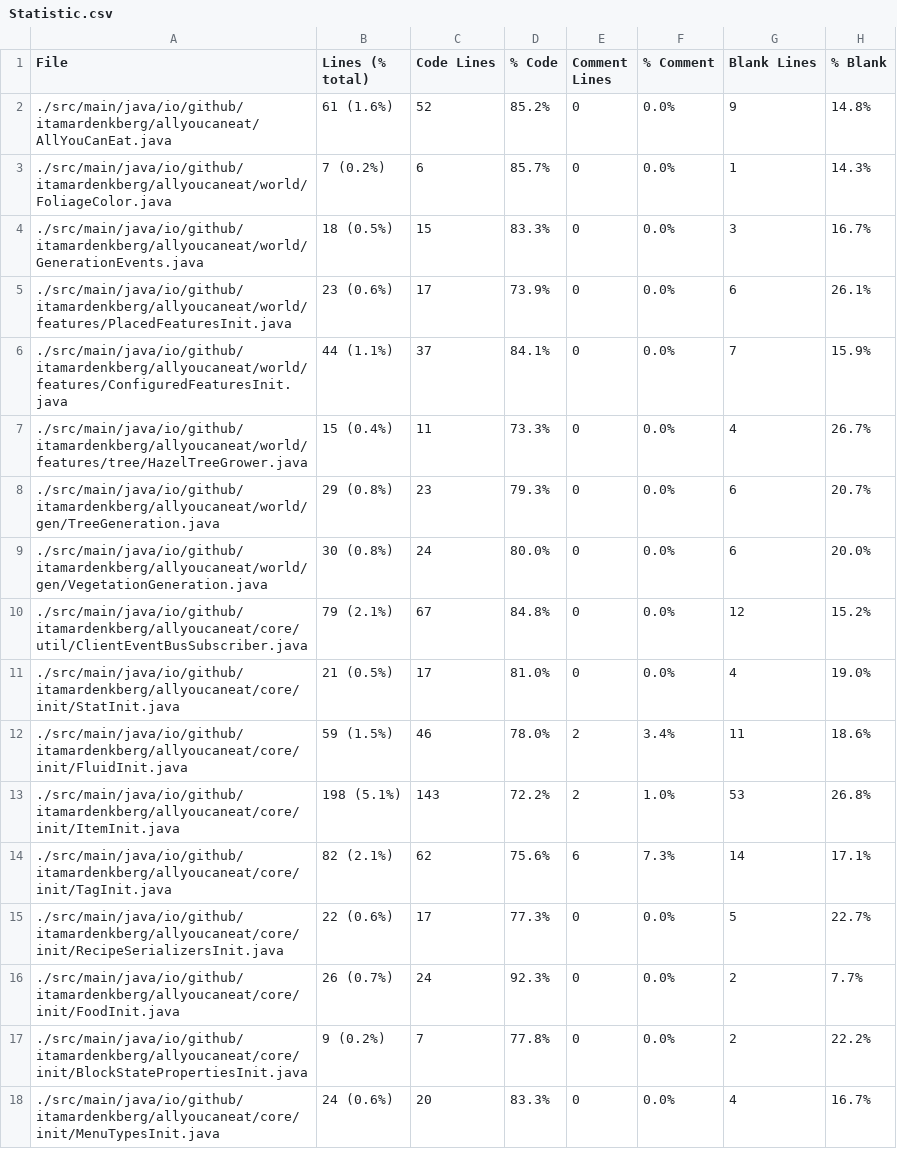
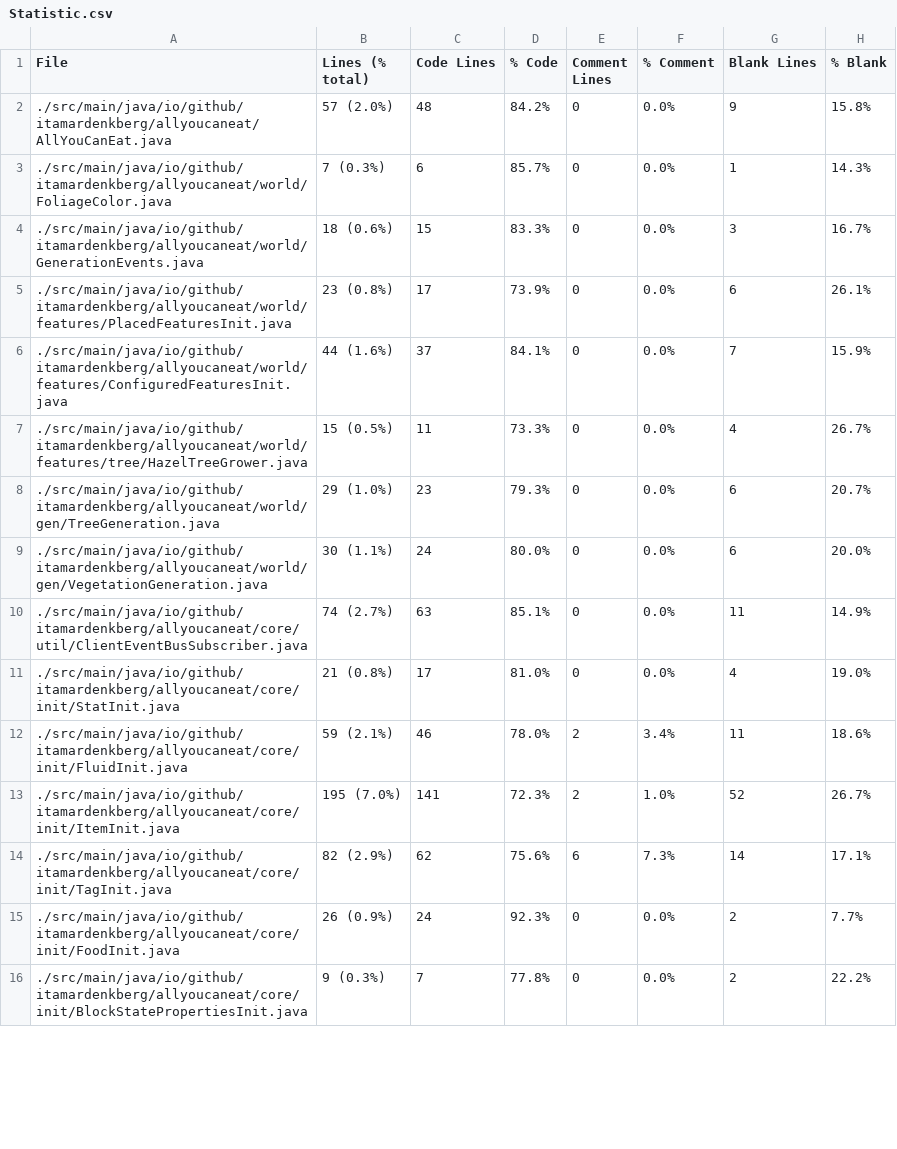
Before and after one commit to ItamarDenkberg/All-You-Can-Eat, a CSV file: Statistic.csv, drawn as a sheet; only a part is shown; the diff covers the shown part only.

```diff
--- a/Statistic.csv
+++ b/Statistic.csv
@@ -1,18 +1,16 @@
 File,Lines (% total),Code Lines,% Code,Comment Lines,% Comment,Blank Lines,% Blank
-./src/main/java/io/github/itamardenkberg/allyoucaneat/AllYouCanEat.java,61 (1.6%),52,85.2%,0,0.0%,9,14.8%
-./src/main/java/io/github/itamardenkberg/allyoucaneat/world/FoliageColor.java,7 (0.2%),6,85.7%,0,0.0%,1,14.3%
-./src/main/java/io/github/itamardenkberg/allyoucaneat/world/GenerationEvents.java,18 (0.5%),15,83.3%,0,0.0%,3,16.7%
-./src/main/java/io/github/itamardenkberg/allyoucaneat/world/features/PlacedFeaturesInit.java,23 (0.6%),17,73.9%,0,0.0%,6,26.1%
-./src/main/java/io/github/itamardenkberg/allyoucaneat/world/features/ConfiguredFeaturesInit.java,44 (1.1%),37,84.1%,0,0.0%,7,15.9%
-./src/main/java/io/github/itamardenkberg/allyoucaneat/world/features/tree/HazelTreeGrower.java,15 (0.4%),11,73.3%,0,0.0%,4,26.7%
-./src/main/java/io/github/itamardenkberg/allyoucaneat/world/gen/TreeGeneration.java,29 (0.8%),23,79.3%,0,0.0%,6,20.7%
-./src/main/java/io/github/itamardenkberg/allyoucaneat/world/gen/VegetationGeneration.java,30 (0.8%),24,80.0%,0,0.0%,6,20.0%
-./src/main/java/io/github/itamardenkberg/allyoucaneat/core/util/ClientEventBusSubscriber.java,79 (2.1%),67,84.8%,0,0.0%,12,15.2%
-./src/main/java/io/github/itamardenkberg/allyoucaneat/core/init/StatInit.java,21 (0.5%),17,81.0%,0,0.0%,4,19.0%
-./src/main/java/io/github/itamardenkberg/allyoucaneat/core/init/FluidInit.java,59 (1.5%),46,78.0%,2,3.4%,11,18.6%
-./src/main/java/io/github/itamardenkberg/allyoucaneat/core/init/ItemInit.java,198 (5.1%),143,72.2%,2,1.0%,53,26.8%
-./src/main/java/io/github/itamardenkberg/allyoucaneat/core/init/TagInit.java,82 (2.1%),62,75.6%,6,7.3%,14,17.1%
-./src/main/java/io/github/itamardenkberg/allyoucaneat/core/init/RecipeSerializersInit.java,22 (0.6%),17,77.3%,0,0.0%,5,22.7%
-./src/main/java/io/github/itamardenkberg/allyoucaneat/core/init/FoodInit.java,26 (0.7%),24,92.3%,0,0.0%,2,7.7%
-./src/main/java/io/github/itamardenkberg/allyoucaneat/core/init/BlockStatePropertiesInit.java,9 (0.2%),7,77.8%,0,0.0%,2,22.2%
-./src/main/java/io/github/itamardenkberg/allyoucaneat/core/init/MenuTypesInit.java,24 (0.6%),20,83.3%,0,0.0%,4,16.7%
+./src/main/java/io/github/itamardenkberg/allyoucaneat/AllYouCanEat.java,57 (2.0%),48,84.2%,0,0.0%,9,15.8%
+./src/main/java/io/github/itamardenkberg/allyoucaneat/world/FoliageColor.java,7 (0.3%),6,85.7%,0,0.0%,1,14.3%
+./src/main/java/io/github/itamardenkberg/allyoucaneat/world/GenerationEvents.java,18 (0.6%),15,83.3%,0,0.0%,3,16.7%
+./src/main/java/io/github/itamardenkberg/allyoucaneat/world/features/PlacedFeaturesInit.java,23 (0.8%),17,73.9%,0,0.0%,6,26.1%
+./src/main/java/io/github/itamardenkberg/allyoucaneat/world/features/ConfiguredFeaturesInit.java,44 (1.6%),37,84.1%,0,0.0%,7,15.9%
+./src/main/java/io/github/itamardenkberg/allyoucaneat/world/features/tree/HazelTreeGrower.java,15 (0.5%),11,73.3%,0,0.0%,4,26.7%
+./src/main/java/io/github/itamardenkberg/allyoucaneat/world/gen/TreeGeneration.java,29 (1.0%),23,79.3%,0,0.0%,6,20.7%
+./src/main/java/io/github/itamardenkberg/allyoucaneat/world/gen/VegetationGeneration.java,30 (1.1%),24,80.0%,0,0.0%,6,20.0%
+./src/main/java/io/github/itamardenkberg/allyoucaneat/core/util/ClientEventBusSubscriber.java,74 (2.7%),63,85.1%,0,0.0%,11,14.9%
+./src/main/java/io/github/itamardenkberg/allyoucaneat/core/init/StatInit.java,21 (0.8%),17,81.0%,0,0.0%,4,19.0%
+./src/main/java/io/github/itamardenkberg/allyoucaneat/core/init/FluidInit.java,59 (2.1%),46,78.0%,2,3.4%,11,18.6%
+./src/main/java/io/github/itamardenkberg/allyoucaneat/core/init/ItemInit.java,195 (7.0%),141,72.3%,2,1.0%,52,26.7%
+./src/main/java/io/github/itamardenkberg/allyoucaneat/core/init/TagInit.java,82 (2.9%),62,75.6%,6,7.3%,14,17.1%
+./src/main/java/io/github/itamardenkberg/allyoucaneat/core/init/FoodInit.java,26 (0.9%),24,92.3%,0,0.0%,2,7.7%
+./src/main/java/io/github/itamardenkberg/allyoucaneat/core/init/BlockStatePropertiesInit.java,9 (0.3%),7,77.8%,0,0.0%,2,22.2%
```
Also changed, not shown: 8 removed rows and 43 edited cells elsewhere in this file, 15 other files.
